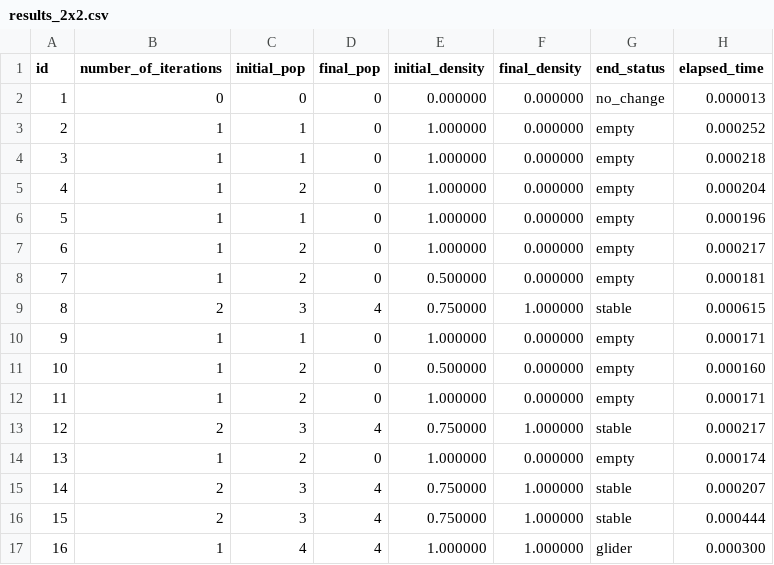
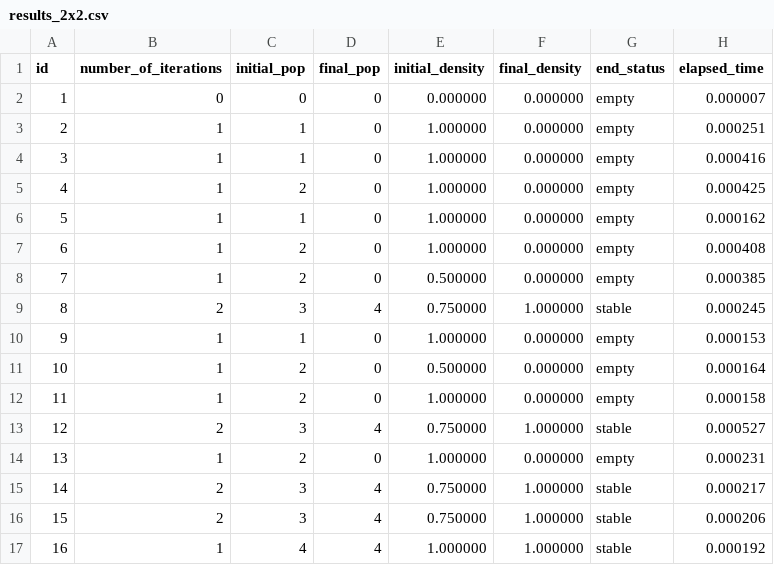
Before and after one commit to ricardomorita42/mac0322, a CSV file: ep3/golly-2.7-gtk64/Scripts/My_scripts/output/results_2x2.csv, drawn as a sheet; the diff names each change by its address in the sheet, - before the commit and + after, or states it on an @@ line.

```diff
--- a/ep3/golly-2.7-gtk64/Scripts/My_scripts/output/results_2x2.csv
+++ b/ep3/golly-2.7-gtk64/Scripts/My_scripts/output/results_2x2.csv
-G2 (end_status): no_change
+G2 (end_status): empty
-H2 (elapsed_time): 0.000013
+H2 (elapsed_time): 0.000007
-H3 (elapsed_time): 0.000252
+H3 (elapsed_time): 0.000251
-H4 (elapsed_time): 0.000218
+H4 (elapsed_time): 0.000416
-H5 (elapsed_time): 0.000204
+H5 (elapsed_time): 0.000425
-H6 (elapsed_time): 0.000196
+H6 (elapsed_time): 0.000162
-H7 (elapsed_time): 0.000217
+H7 (elapsed_time): 0.000408
-H8 (elapsed_time): 0.000181
+H8 (elapsed_time): 0.000385
-H9 (elapsed_time): 0.000615
+H9 (elapsed_time): 0.000245
-H10 (elapsed_time): 0.000171
+H10 (elapsed_time): 0.000153
-H11 (elapsed_time): 0.000160
+H11 (elapsed_time): 0.000164
-H12 (elapsed_time): 0.000171
+H12 (elapsed_time): 0.000158
-H13 (elapsed_time): 0.000217
+H13 (elapsed_time): 0.000527
-H14 (elapsed_time): 0.000174
+H14 (elapsed_time): 0.000231
-H15 (elapsed_time): 0.000207
+H15 (elapsed_time): 0.000217
-H16 (elapsed_time): 0.000444
+H16 (elapsed_time): 0.000206
-G17 (end_status): glider
+G17 (end_status): stable
-H17 (elapsed_time): 0.000300
+H17 (elapsed_time): 0.000192
```
Also changed, not shown: ep3/golly-2.7-gtk64/Scripts/My_scripts/output/results_3x3.csv, 3 other files.
